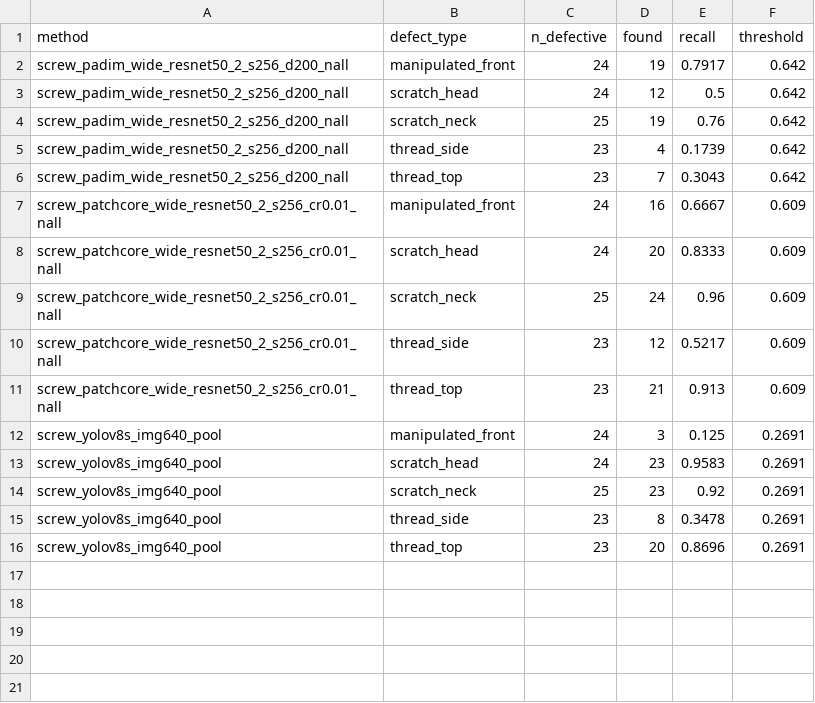
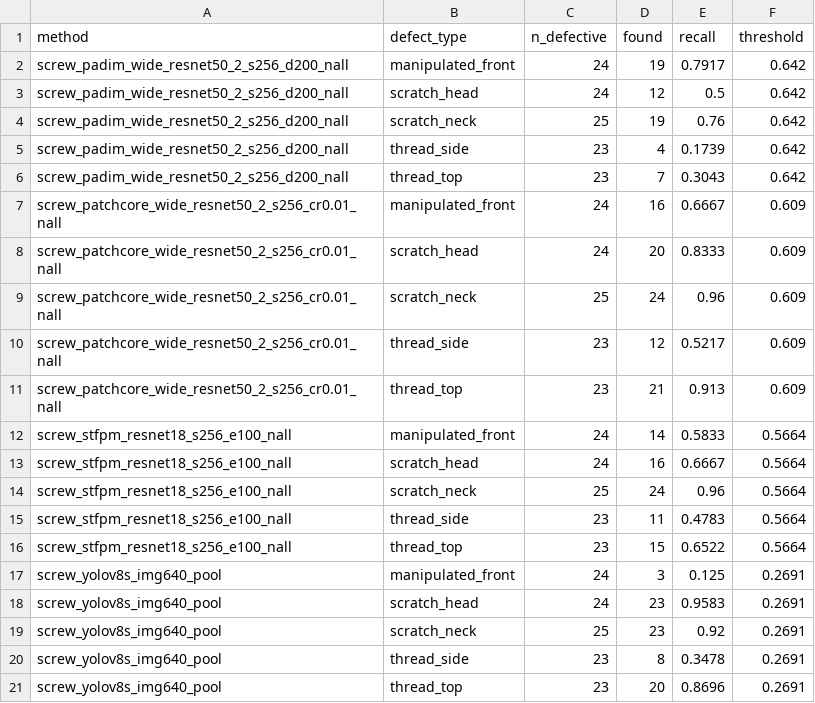
Before and after one commit to Bartek7630/mvtec-anomaly-detection, a CSV file: results/recall_by_defect_type.csv, drawn as a sheet; the diff names each change by its address in the sheet, - before the commit and + after, or states it on an @@ line.

```diff
--- a/results/recall_by_defect_type.csv
+++ b/results/recall_by_defect_type.csv
+row 12: screw_stfpm_resnet18_s256_e100_nall | manipulated_front | 24 | 14 | 0.5833 | 0.5664
+row 13: screw_stfpm_resnet18_s256_e100_nall | scratch_head | 24 | 16 | 0.6667 | 0.5664
+row 14: screw_stfpm_resnet18_s256_e100_nall | scratch_neck | 25 | 24 | 0.96 | 0.5664
+row 15: screw_stfpm_resnet18_s256_e100_nall | thread_side | 23 | 11 | 0.4783 | 0.5664
+row 16: screw_stfpm_resnet18_s256_e100_nall | thread_top | 23 | 15 | 0.6522 | 0.5664
```
Also changed, not shown: results/auroc_by_defect_type.csv, results/fold_auroc_per_run.csv, 10 other files.
